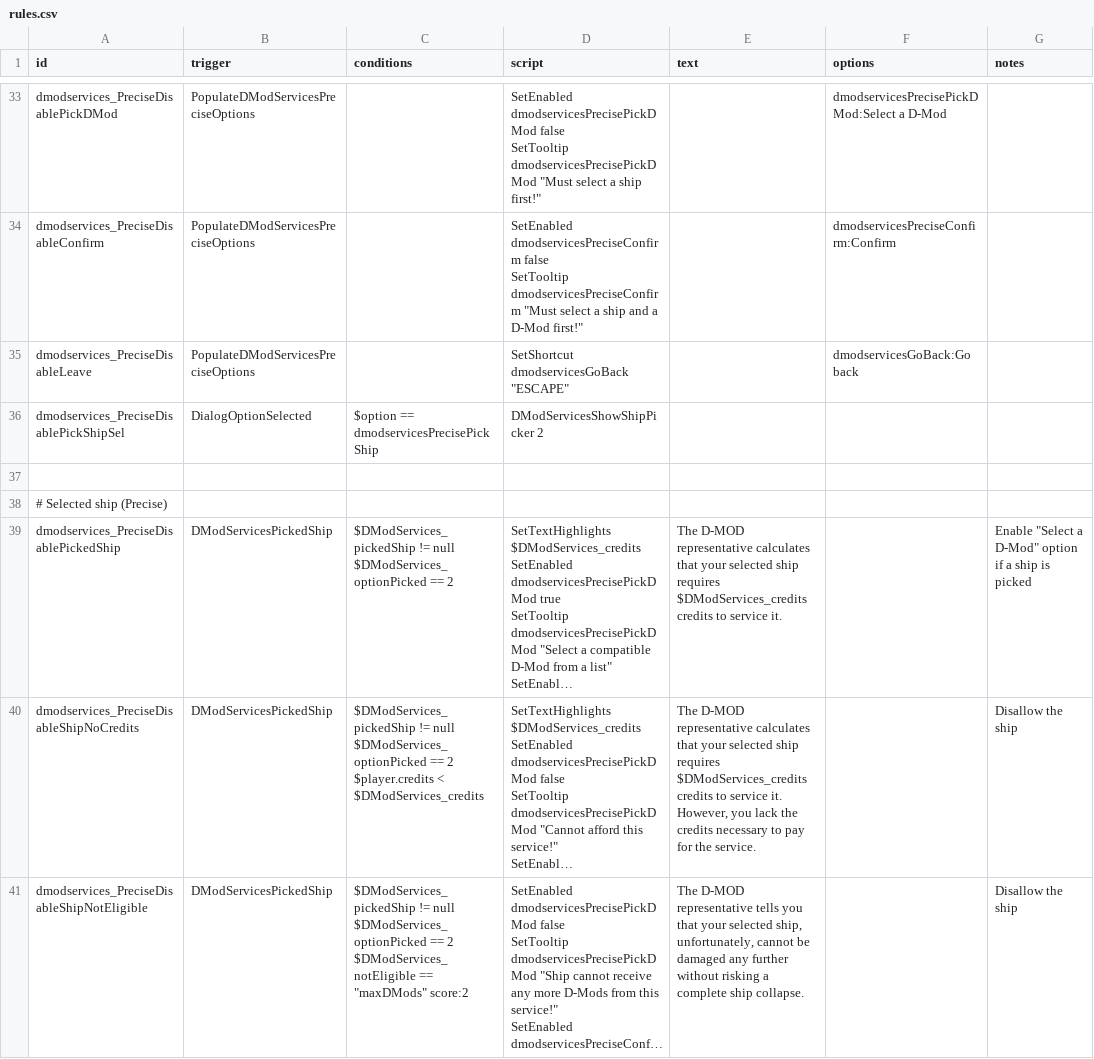
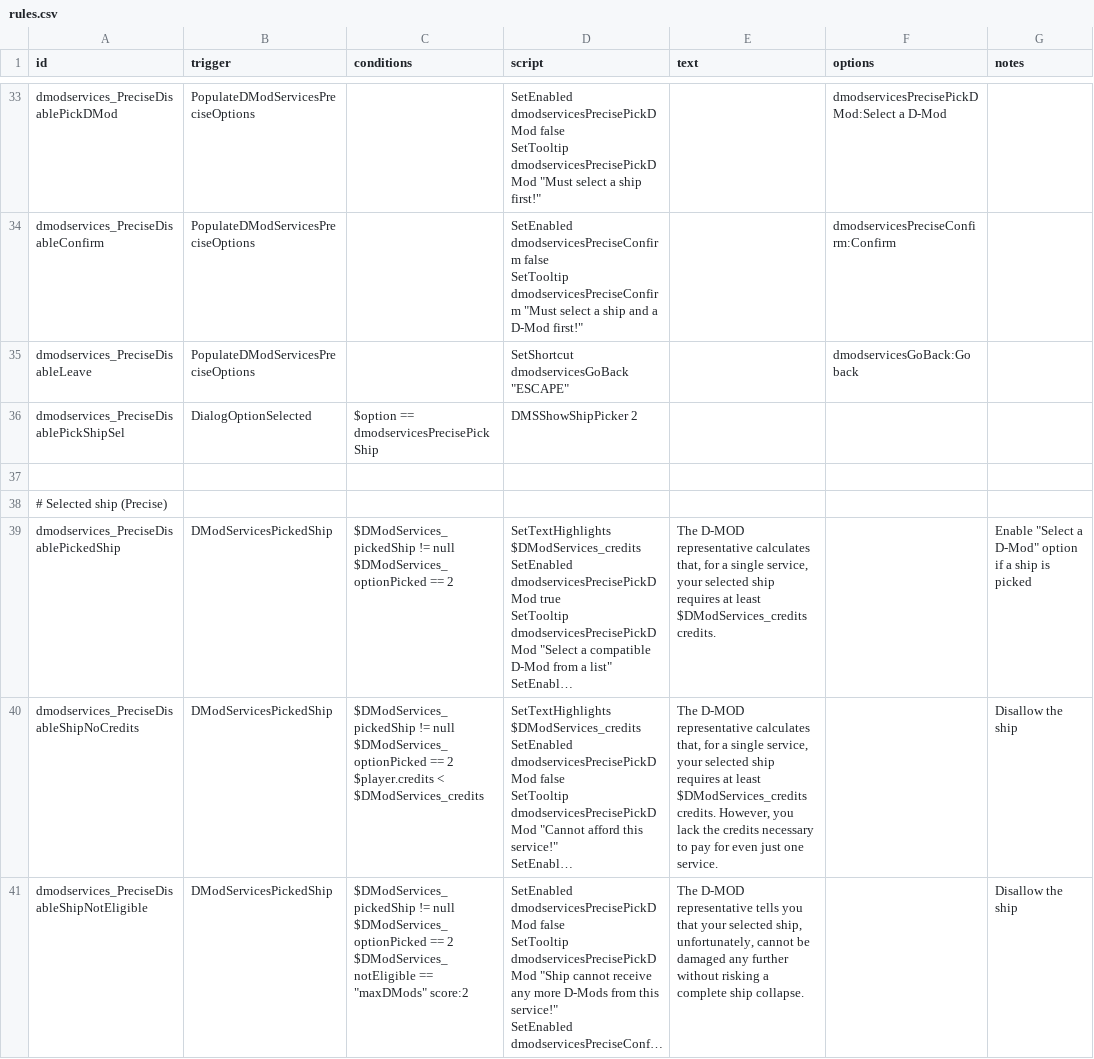
Before and after one commit to Tranquiliti/DMODServices, a CSV file: data/campaign/rules.csv, drawn as a sheet; only a part is shown, gaps mark what is left out; long unchanged cells end in …; the diff covers the shown part only; the diff names each change by its address in the sheet, - before the commit and + after, or states it on an @@ line.

```diff
--- a/data/campaign/rules.csv
+++ b/data/campaign/rules.csv
-D36 (script): DModServicesShowShipPicker 2
+D36 (script): DMSShowShipPicker 2
-E39 (text): …representative calculates that your selected ship requires $DModServices_credits credits to service it.
+E39 (text): …representative calculates that, for a single service, your selected ship requires at least $DModServices_credits credits.
-E40 (text): …representative calculates that your selected ship requires $DModServices_credits credits to service it. However, you lack the credits necessary to pay for the service.
+E40 (text): …representative calculates that, for a single service, your selected ship requires at least $DModServices_credits credits. However, you lack the credits necessary to pay for even just one service.
```
Also changed, not shown: 1 added row and 11 edited cells elsewhere in this file, 18 other files.
